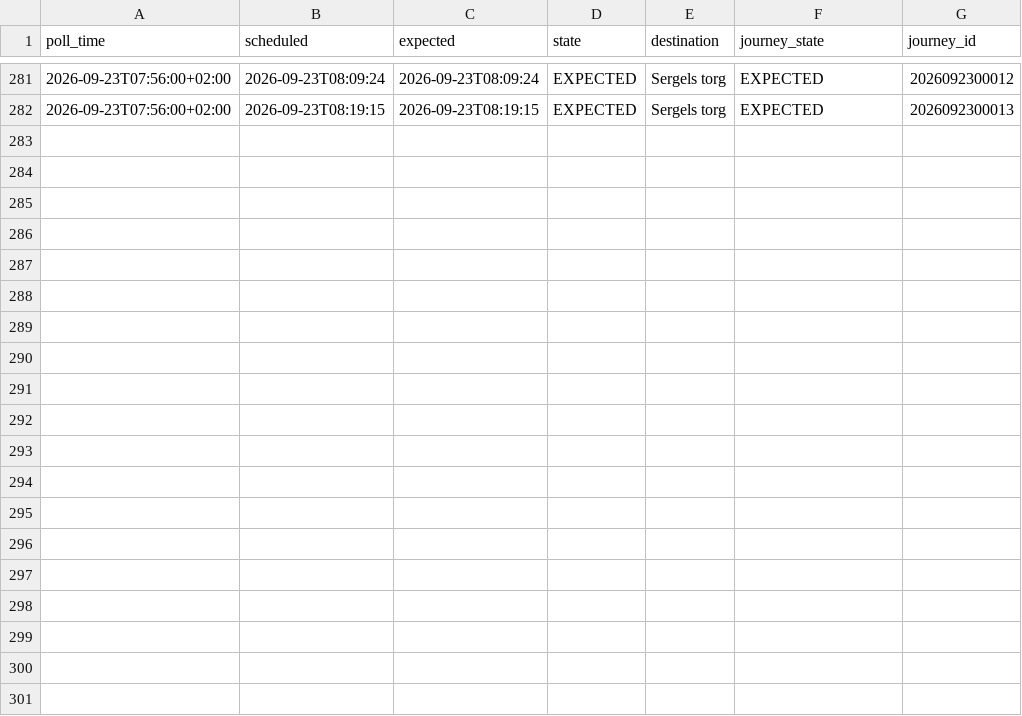
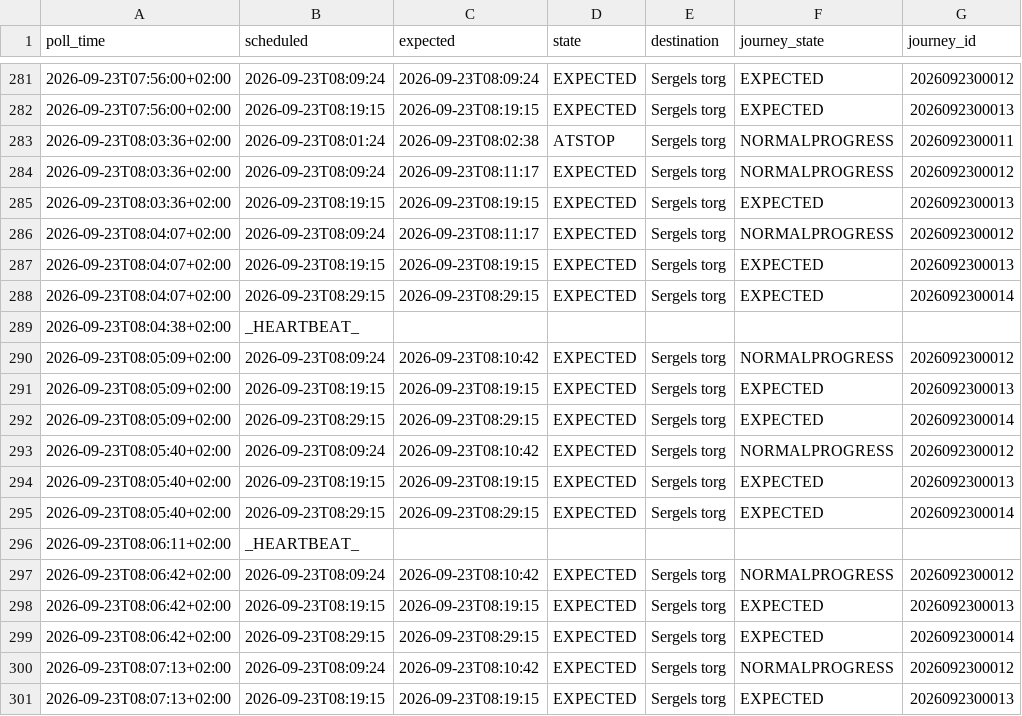
Before and after one commit to johanna86-sudo/sl-516-logg, a CSV file: data/morning/raw/2026-09-23.csv, drawn as a sheet; only a part is shown, gaps mark what is left out; the diff covers the shown part only.

```diff
--- a/data/morning/raw/2026-09-23.csv
+++ b/data/morning/raw/2026-09-23.csv
@@ -282 +282,20 @@ poll_time,scheduled,expected,state,destination,journey_state,journey_id
 2026-09-23T07:56:00+02:00,2026-09-23T08:19:15,2026-09-23T08:19:15,EXPECTED,Sergels torg,EXPECTED,2026092300013
+2026-09-23T08:03:36+02:00,2026-09-23T08:01:24,2026-09-23T08:02:38,ATSTOP,Sergels torg,NORMALPROGRESS,2026092300011
+2026-09-23T08:03:36+02:00,2026-09-23T08:09:24,2026-09-23T08:11:17,EXPECTED,Sergels torg,NORMALPROGRESS,2026092300012
+2026-09-23T08:03:36+02:00,2026-09-23T08:19:15,2026-09-23T08:19:15,EXPECTED,Sergels torg,EXPECTED,2026092300013
+2026-09-23T08:04:07+02:00,2026-09-23T08:09:24,2026-09-23T08:11:17,EXPECTED,Sergels torg,NORMALPROGRESS,2026092300012
+2026-09-23T08:04:07+02:00,2026-09-23T08:19:15,2026-09-23T08:19:15,EXPECTED,Sergels torg,EXPECTED,2026092300013
+2026-09-23T08:04:07+02:00,2026-09-23T08:29:15,2026-09-23T08:29:15,EXPECTED,Sergels torg,EXPECTED,2026092300014
+2026-09-23T08:04:38+02:00,_HEARTBEAT_,,,,,
+2026-09-23T08:05:09+02:00,2026-09-23T08:09:24,2026-09-23T08:10:42,EXPECTED,Sergels torg,NORMALPROGRESS,2026092300012
+2026-09-23T08:05:09+02:00,2026-09-23T08:19:15,2026-09-23T08:19:15,EXPECTED,Sergels torg,EXPECTED,2026092300013
+2026-09-23T08:05:09+02:00,2026-09-23T08:29:15,2026-09-23T08:29:15,EXPECTED,Sergels torg,EXPECTED,2026092300014
+2026-09-23T08:05:40+02:00,2026-09-23T08:09:24,2026-09-23T08:10:42,EXPECTED,Sergels torg,NORMALPROGRESS,2026092300012
+2026-09-23T08:05:40+02:00,2026-09-23T08:19:15,2026-09-23T08:19:15,EXPECTED,Sergels torg,EXPECTED,2026092300013
+2026-09-23T08:05:40+02:00,2026-09-23T08:29:15,2026-09-23T08:29:15,EXPECTED,Sergels torg,EXPECTED,2026092300014
+2026-09-23T08:06:11+02:00,_HEARTBEAT_,,,,,
+2026-09-23T08:06:42+02:00,2026-09-23T08:09:24,2026-09-23T08:10:42,EXPECTED,Sergels torg,NORMALPROGRESS,2026092300012
+2026-09-23T08:06:42+02:00,2026-09-23T08:19:15,2026-09-23T08:19:15,EXPECTED,Sergels torg,EXPECTED,2026092300013
+2026-09-23T08:06:42+02:00,2026-09-23T08:29:15,2026-09-23T08:29:15,EXPECTED,Sergels torg,EXPECTED,2026092300014
+2026-09-23T08:07:13+02:00,2026-09-23T08:09:24,2026-09-23T08:10:42,EXPECTED,Sergels torg,NORMALPROGRESS,2026092300012
+2026-09-23T08:07:13+02:00,2026-09-23T08:19:15,2026-09-23T08:19:15,EXPECTED,Sergels torg,EXPECTED,2026092300013
```
Also changed, not shown: 10 added rows elsewhere in this file, data/morning/summary.csv.
